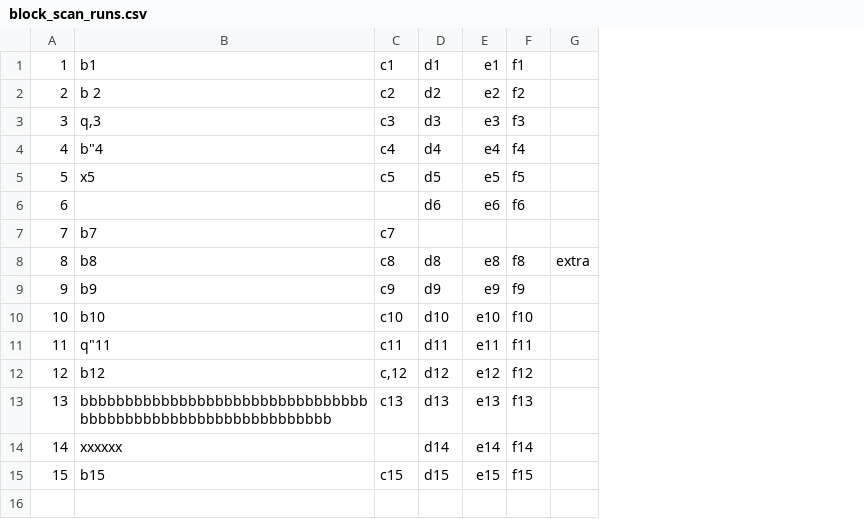
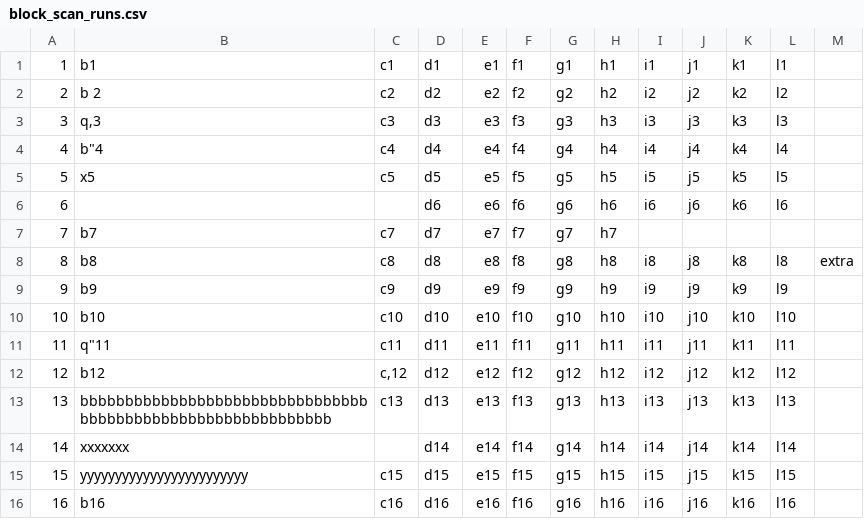
Before and after one commit to PeterVanHolland/duckdb, a CSV file: data/csv/block_scan_runs.csv, drawn as a sheet; the diff names each change by its address in the sheet, - before the commit and + after, or states it on an @@ line.

```diff
--- a/data/csv/block_scan_runs.csv
+++ b/data/csv/block_scan_runs.csv
+column G, rows 1-15: g1 | g2 | g3 | g4 | g5 | g6 | g7 | g8 | g9 | g10 | g11 | g12 | g13 | g14 | g15
+column H, rows 1-15: h1 | h2 | h3 | h4 | h5 | h6 | h7 | h8 | h9 | h10 | h11 | h12 | h13 | h14 | h15
+column I, rows 1-15: i1 | i2 | i3 | i4 | i5 | i6 |  | i8 | i9 | i10 | i11 | i12 | i13 | i14 | i15
+column J, rows 1-15: j1 | j2 | j3 | j4 | j5 | j6 |  | j8 | j9 | j10 | j11 | j12 | j13 | j14 | j15
+column K, rows 1-15: k1 | k2 | k3 | k4 | k5 | k6 |  | k8 | k9 | k10 | k11 | k12 | k13 | k14 | k15
+column L, rows 1-15: l1 | l2 | l3 | l4 | l5 | l6 |  | l8 | l9 | l10 | l11 | l12 | l13 | l14 | l15
-D7: (empty)
+D7: d7
-E7: (empty)
+E7: e7
-F7: (empty)
+F7: f7
-B14: xxxxxx
+B14: xxxxxxx
-B15: b15
+B15: yyyyyyyyyyyyyyyyyyyyyyyy
+row 16: 16 | b16 | c16 | d16 | e16 | f16 | g16 | h16 | i16 | j16 | k16 | l16
```
Also changed, not shown: data/csv/block_scan_runs_cent.csv, data/csv/block_scan_runs_comment.csv, 9 other files.
